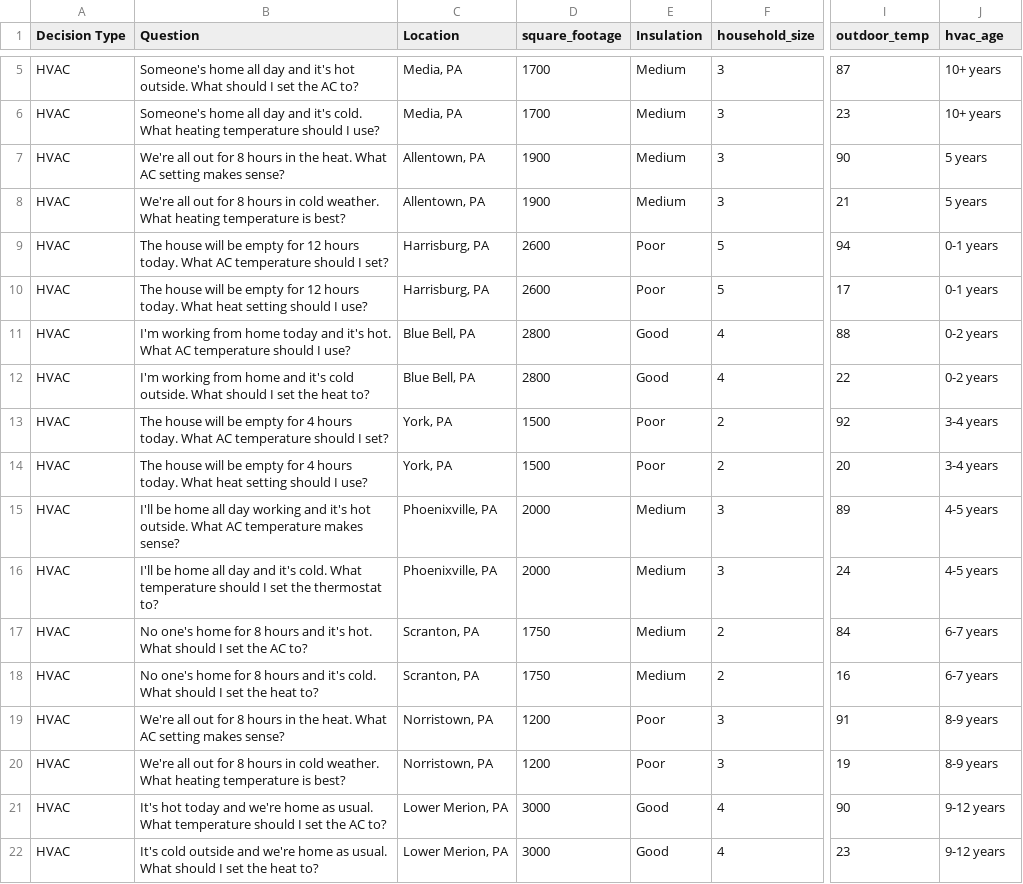
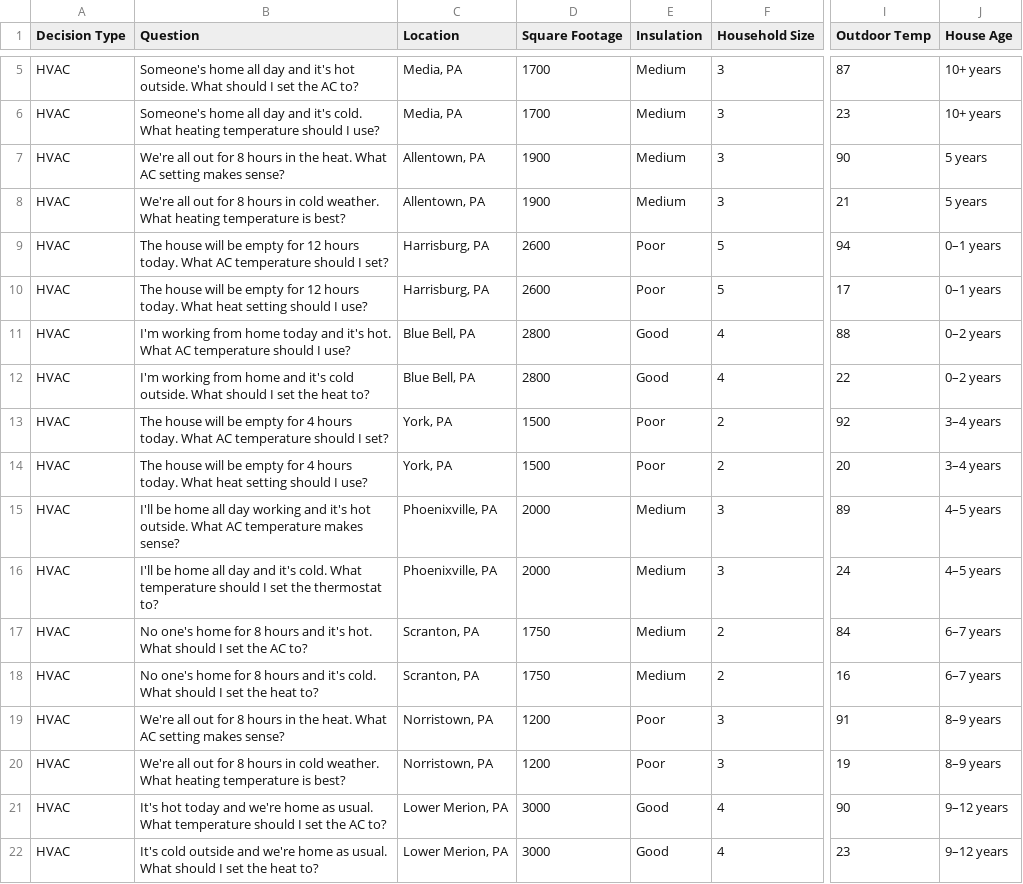
Before and after one commit to AN00927/LLM-MCDA-Paper, a CSV file: Scenario Files/TestScenarios.csv, drawn as a sheet; only a part is shown, gaps mark what is left out; the diff covers the shown part only; the diff names each change by its address in the sheet, - before the commit and + after, or states it on an @@ line.

Commit message:
fixed utf 8 reading, added missing alternatives to HVAC scenarios rows 101-131, and added failure counting outside of the gate.

```diff
--- a/Scenario Files/TestScenarios.csv
+++ b/Scenario Files/TestScenarios.csv
-D1: square_footage
+D1: Square Footage
-F1: household_size
+F1: Household Size
-I1: outdoor_temp
+I1: Outdoor Temp
-J1: hvac_age
+J1: House Age
-J9:J10 (House Age): 0-1 years
+J9:J10 (House Age): 0–1 years
-J11:J12 (House Age): 0-2 years
+J11:J12 (House Age): 0–2 years
-J13:J14 (House Age): 3-4 years
+J13:J14 (House Age): 3–4 years
-J15:J16 (House Age): 4-5 years
+J15:J16 (House Age): 4–5 years
-J17:J18 (House Age): 6-7 years
+J17:J18 (House Age): 6–7 years
-J19:J20 (House Age): 8-9 years
+J19:J20 (House Age): 8–9 years
-J21:J22 (House Age): 9-12 years
+J21:J22 (House Age): 9–12 years
```
Also changed, not shown: 105 edited cells elsewhere in this file, 3 other files.
